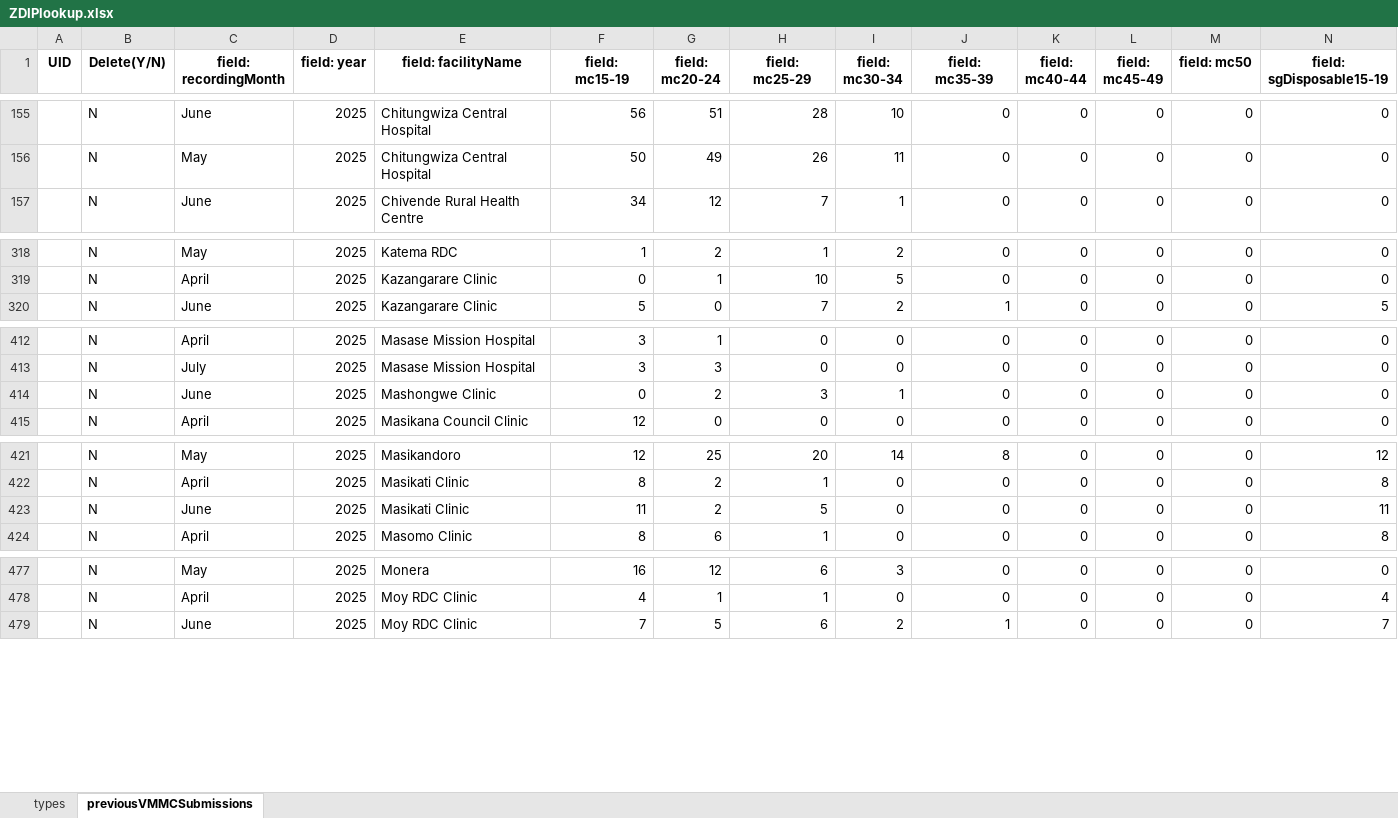
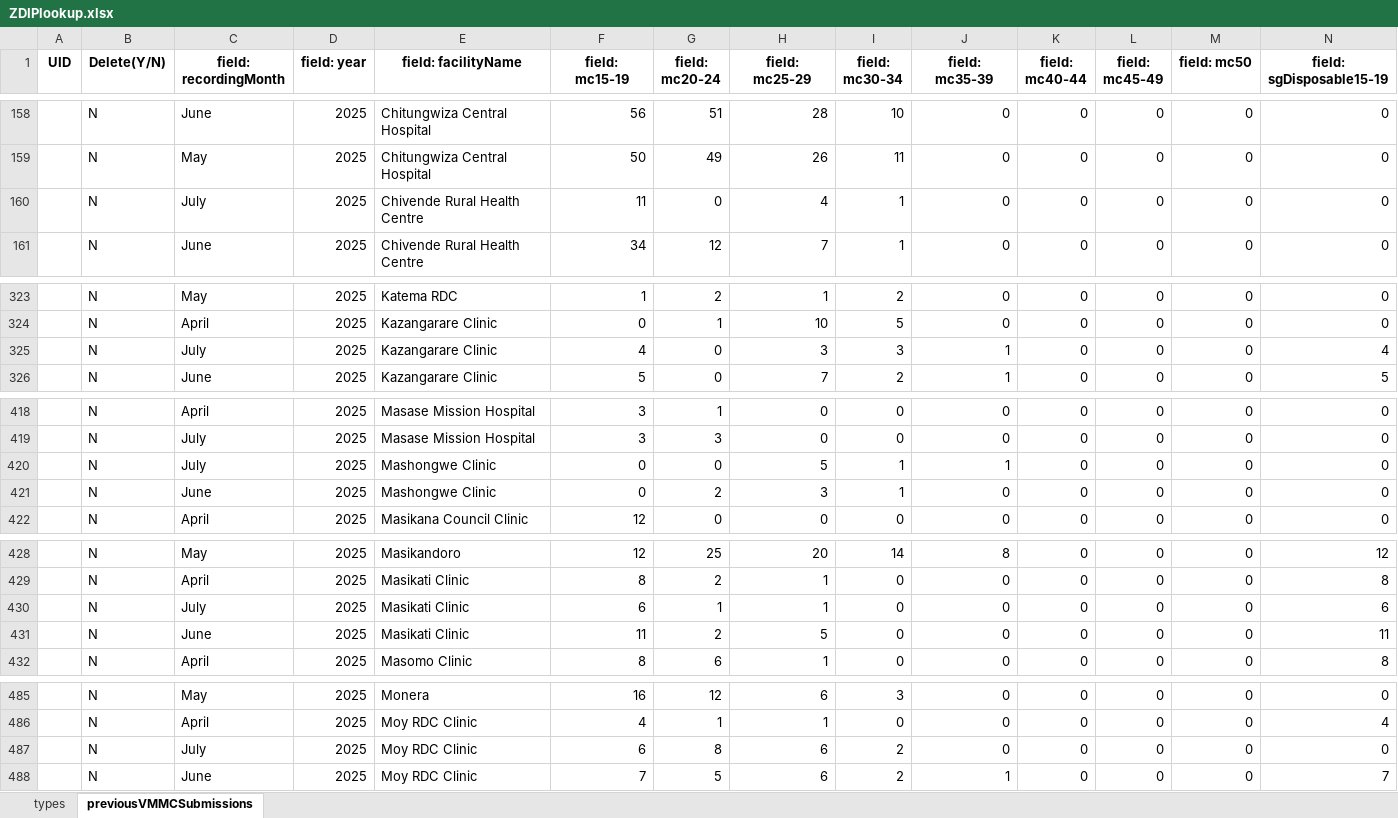
Before and after one commit to ashleymutenha/zazicProgrammaticReport, an Excel workbook: ZDIPlookup.xlsx, sheet previousVMMCSubmissions, drawn as a sheet; only a part is shown, gaps mark what is left out; values as stored, in another font and other column widths than the file's, no borders; rows hold the shown columns only; the diff covers the shown part only; the diff names each change by its address in the sheet, - before the commit and + after, or states it on an @@ line.

```diff
--- a/ZDIPlookup.xlsx (sheet previousVMMCSubmissions)
+++ b/ZDIPlookup.xlsx (sheet previousVMMCSubmissions)
+row 160:  | N | July | 2025 | Chivende Rural Health Centre | 11 | 0 | 4 | 1 | 0 | 0 | 0 | 0 | 0
+row 325:  | N | July | 2025 | Kazangarare Clinic | 4 | 0 | 3 | 3 | 1 | 0 | 0 | 0 | 4
+row 420:  | N | July | 2025 | Mashongwe Clinic | 0 | 0 | 5 | 1 | 1 | 0 | 0 | 0 | 0
+row 430:  | N | July | 2025 | Masikati Clinic | 6 | 1 | 1 | 0 | 0 | 0 | 0 | 0 | 6
+row 487:  | N | July | 2025 | Moy RDC Clinic | 6 | 8 | 6 | 2 | 0 | 0 | 0 | 0 | 0
```
Also changed, not shown: 12 added rows and 40 edited cells elsewhere in this sheet, data.xlsx, generalDF.xlsx, 8 other files.
